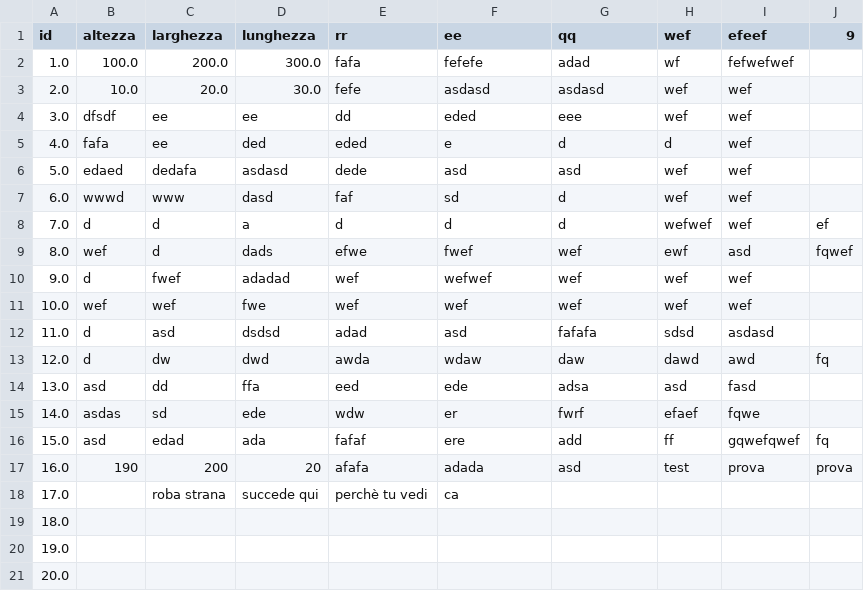
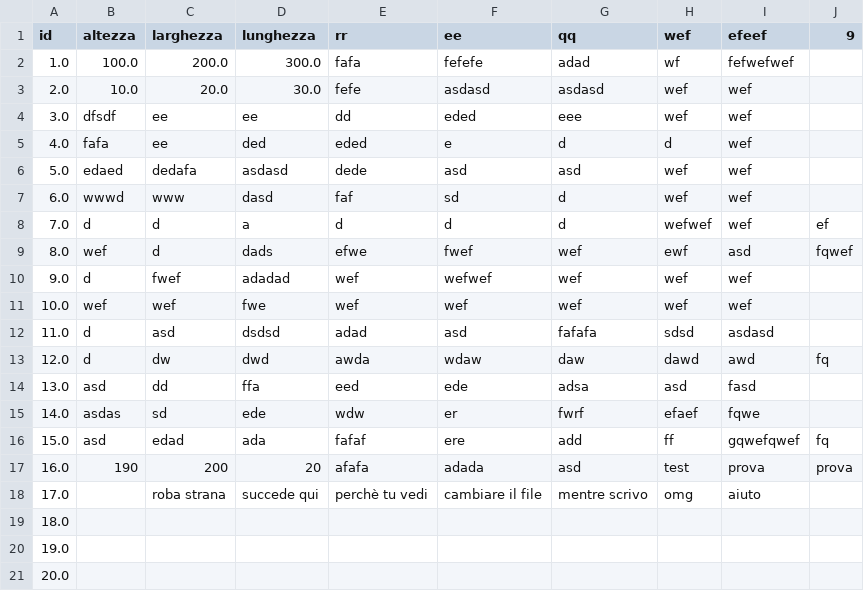
Before and after one commit to sirmmo/csv-test, a CSV file: file.csv, drawn as a sheet.

```diff
--- a/file.csv
+++ b/file.csv
@@ -17,3 +17,3 @@ id,altezza,larghezza,lunghezza,rr,ee,qq,wef,efeef,9
 16.0,190,200,20,afafa,adada,asd,test,prova,prova
-17.0,,roba strana,succede qui,perchè tu vedi,ca,,,,
+17.0,,roba strana,succede qui,perchè tu vedi,cambiare il file,mentre scrivo,omg,aiuto,
 18.0,,,,,,,,,
```
